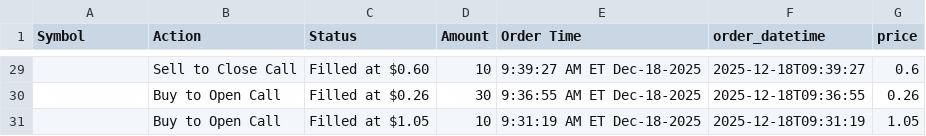
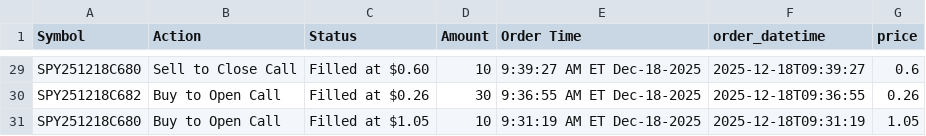
Before and after one commit to hilljasont-svg/Tradejournal, a CSV file: data/raw_imports.csv, drawn as a sheet; only a part is shown, gaps mark what is left out; the diff covers the shown part only.

```diff
--- a/data/raw_imports.csv
+++ b/data/raw_imports.csv
@@ -29,3 +29,3 @@ Symbol,Action,Status,Amount,Order Time,order_datetime,price
-,Sell to Close Call,Filled at $0.60,10,9:39:27 AM ET Dec-18-2025,2025-12-18T09:39:27,0.6
-,Buy to Open Call,Filled at $0.26,30,9:36:55 AM ET Dec-18-2025,2025-12-18T09:36:55,0.26
-,Buy to Open Call,Filled at $1.05,10,9:31:19 AM ET Dec-18-2025,2025-12-18T09:31:19,1.05
+SPY251218C680,Sell to Close Call,Filled at $0.60,10,9:39:27 AM ET Dec-18-2025,2025-12-18T09:39:27,0.6
+SPY251218C682,Buy to Open Call,Filled at $0.26,30,9:36:55 AM ET Dec-18-2025,2025-12-18T09:36:55,0.26
+SPY251218C680,Buy to Open Call,Filled at $1.05,10,9:31:19 AM ET Dec-18-2025,2025-12-18T09:31:19,1.05
```
Also changed, not shown: 27 edited cells elsewhere in this file, 1 other file.
